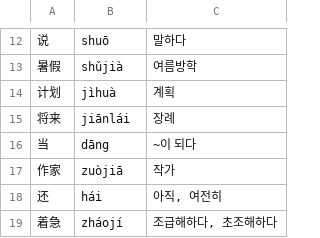
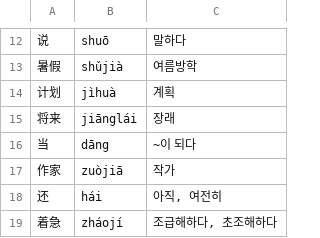
Before and after one commit to huhhehhuh/chineseTraining, a TSV file: vocabulary/lesson5.tsv, drawn as a sheet; only a part is shown, gaps mark what is left out.

Commit message:
장래 수정(5과 단어)

```diff
--- a/vocabulary/lesson5.tsv
+++ b/vocabulary/lesson5.tsv
@@ -14,3 +14,3 @@
 计划	jìhuà	계획
-将来	jiānlái	장례
+将来	jiānglái	장래
 当	dāng	~이 되다
```
